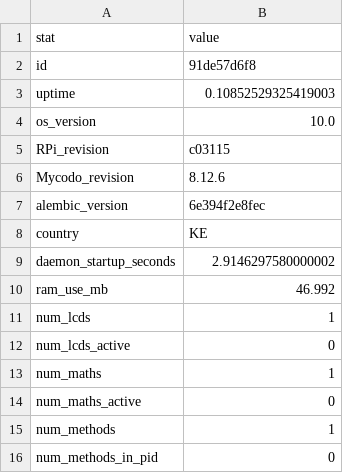
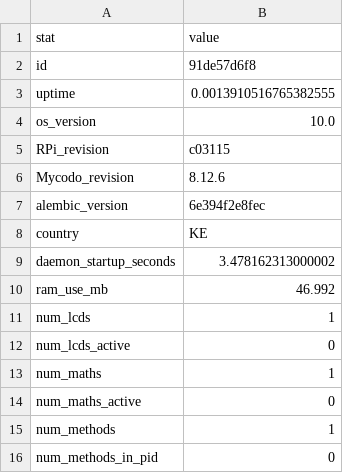
Before and after one commit to biotechnicallc/Mycodo, a CSV file: databases/statistics.csv, drawn as a sheet; only a part is shown.

```diff
--- a/databases/statistics.csv
+++ b/databases/statistics.csv
@@ -2,3 +2,3 @@ stat,value
 id,91de57d6f8
-uptime,0.10852529325419003
+uptime,0.0013910516765382555
 os_version,10.0
@@ -8,3 +8,3 @@ alembic_version,6e394f2e8fec
 country,KE
-daemon_startup_seconds,2.9146297580000002
+daemon_startup_seconds,3.478162313000002
 ram_use_mb,46.992
```
Also changed, not shown: 24 other files.
